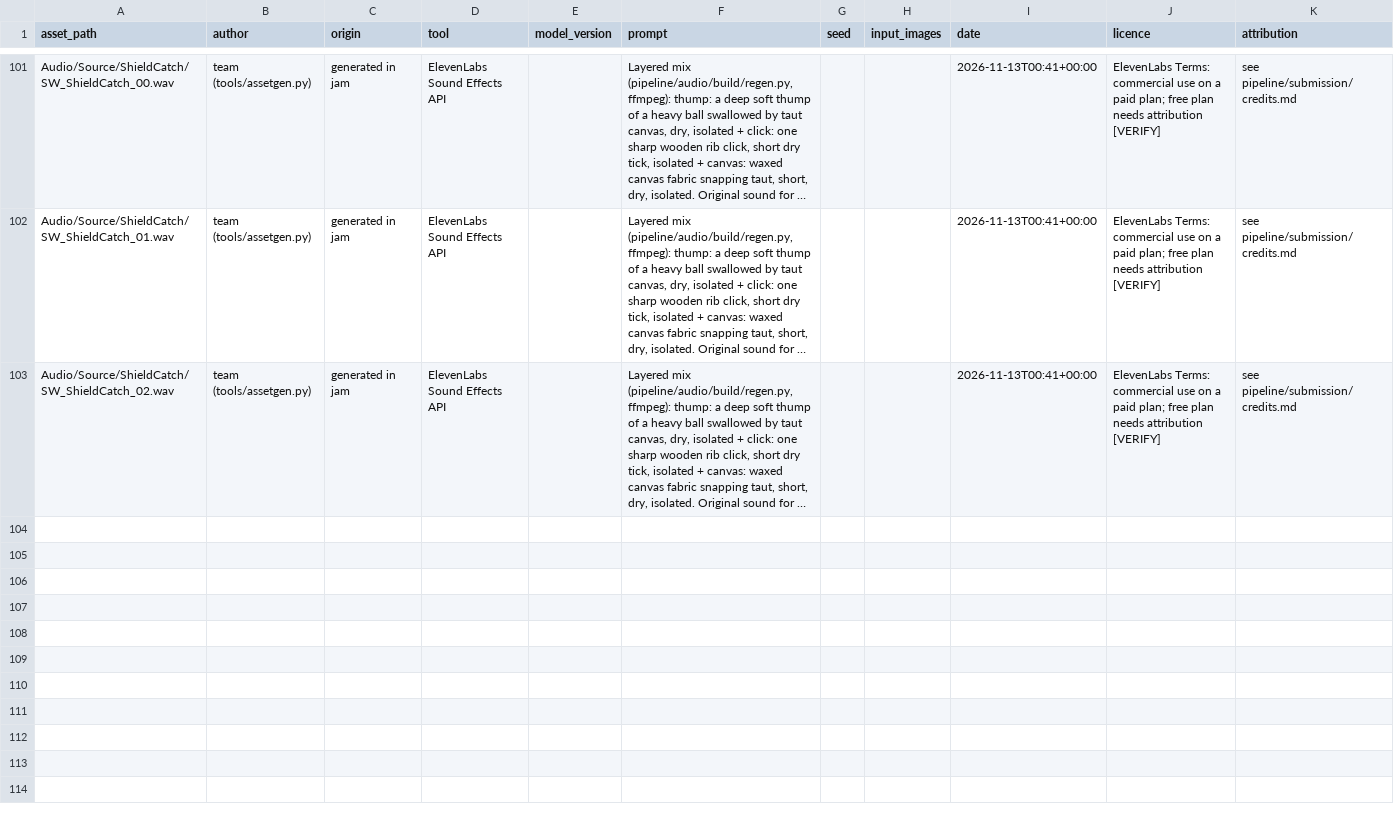
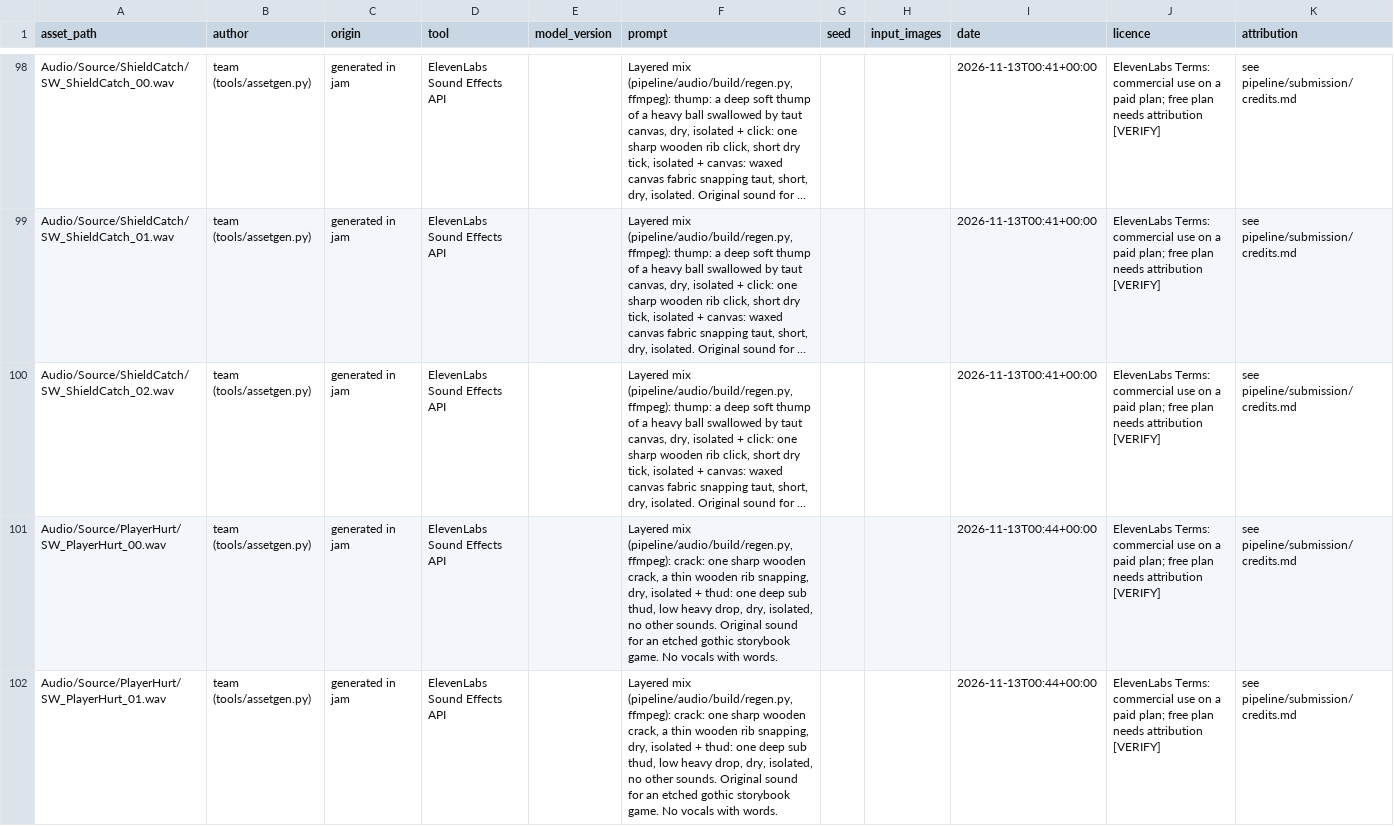
Before and after one commit to joshdrochon/UmbrellaElla, a CSV file: pipeline/art/provenance.csv, drawn as a sheet; only a part is shown, gaps mark what is left out; long unchanged cells end in …; the diff covers the shown part only; the diff names each change by its address in the sheet, - before the commit and + after, or states it on an @@ line.

```diff
--- a/pipeline/art/provenance.csv
+++ b/pipeline/art/provenance.csv
+row 101: Audio/Source/PlayerHurt/SW_PlayerHurt_00.wav | team (tools/assetgen.py) | generated in jam | ElevenLabs Sound Effects API |  | Layered mix (pipeline/audio/build/regen.py, ffmpeg): crack: one sharp wooden crack, a thin wooden rib snapping, dry, isolated + thud: one deep sub thud, low heavy drop, dry, isolated, no other sounds. Original sound for an etched gothic storybook game. No vocals with words. |  |  | 2026-11-13T00:44+00:00 | ElevenLabs Terms: commercial use on a paid plan; free plan needs attribution [VERIFY] | see pipeline/submission/credits.md
+row 102: Audio/Source/PlayerHurt/SW_PlayerHurt_01.wav | team (tools/assetgen.py) | generated in jam | ElevenLabs Sound Effects API |  | Layered mix (pipeline/audio/build/regen.py, ffmpeg): crack: one sharp wooden crack, a thin wooden rib snapping, dry, isolated + thud: one deep sub thud, low heavy drop, dry, isolated, no other sounds. Original sound for an etched gothic storybook game. No vocals with words. |  |  | 2026-11-13T00:44+00:00 | ElevenLabs Terms: commercial use on a paid plan; free plan needs attribution [VERIFY] | see pipeline/submission/credits.md
```
Also changed, not shown: 1 added row and 3 removed rows elsewhere in this file, 6 other files.
